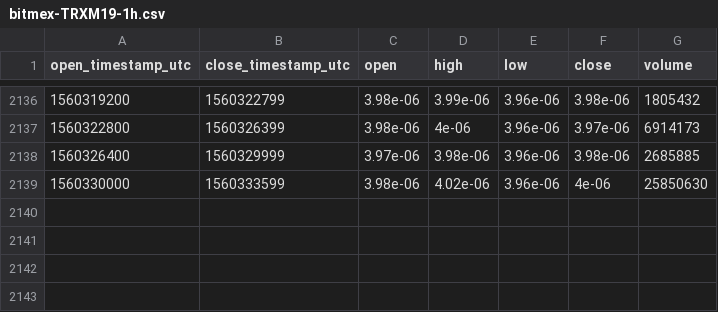
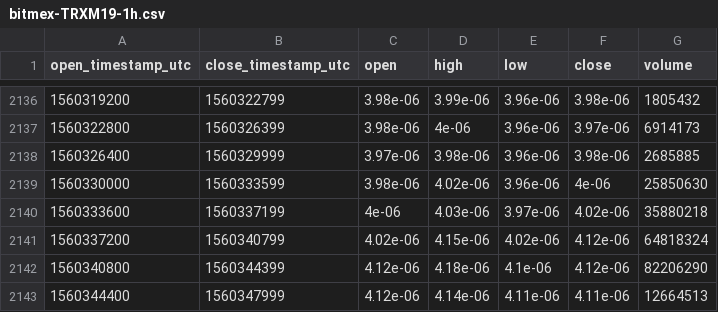
Before and after one commit to cryptobigbro/bitmex-TRXM19, a CSV file: bitmex-TRXM19-1h.csv, drawn as a sheet; only a part is shown, gaps mark what is left out; the diff names each change by its address in the sheet, - before the commit and + after, or states it on an @@ line.

Commit message:
Update OHLCV data.

```diff
--- a/bitmex-TRXM19-1h.csv
+++ b/bitmex-TRXM19-1h.csv
+row 2140: 1560333600 | 1560337199 | 4e-06 | 4.03e-06 | 3.97e-06 | 4.02e-06 | 35880218
+row 2141: 1560337200 | 1560340799 | 4.02e-06 | 4.15e-06 | 4.02e-06 | 4.12e-06 | 64818324
+row 2142: 1560340800 | 1560344399 | 4.12e-06 | 4.18e-06 | 4.1e-06 | 4.12e-06 | 82206290
+row 2143: 1560344400 | 1560347999 | 4.12e-06 | 4.14e-06 | 4.11e-06 | 4.11e-06 | 12664513
```
